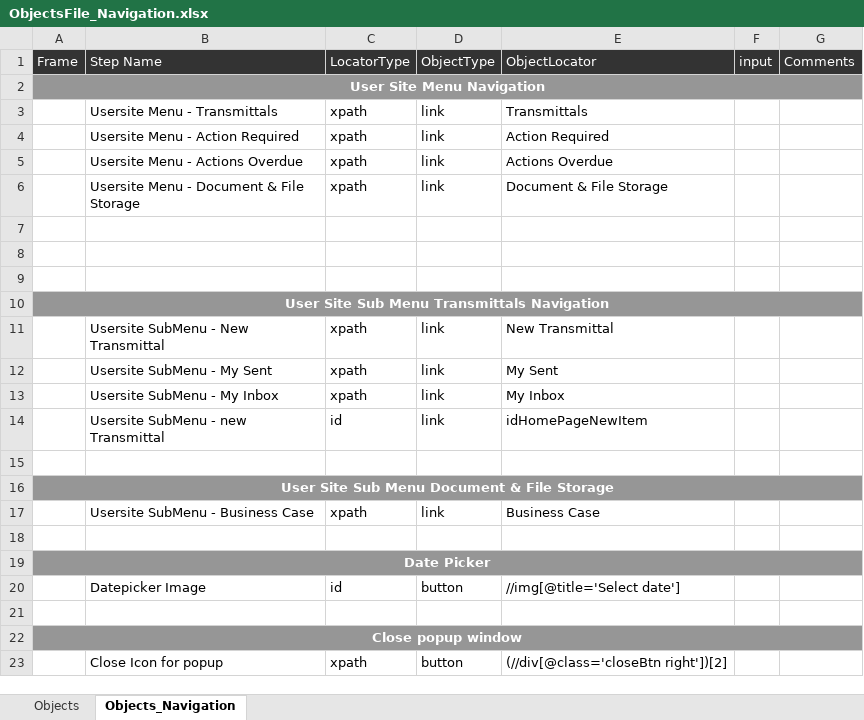
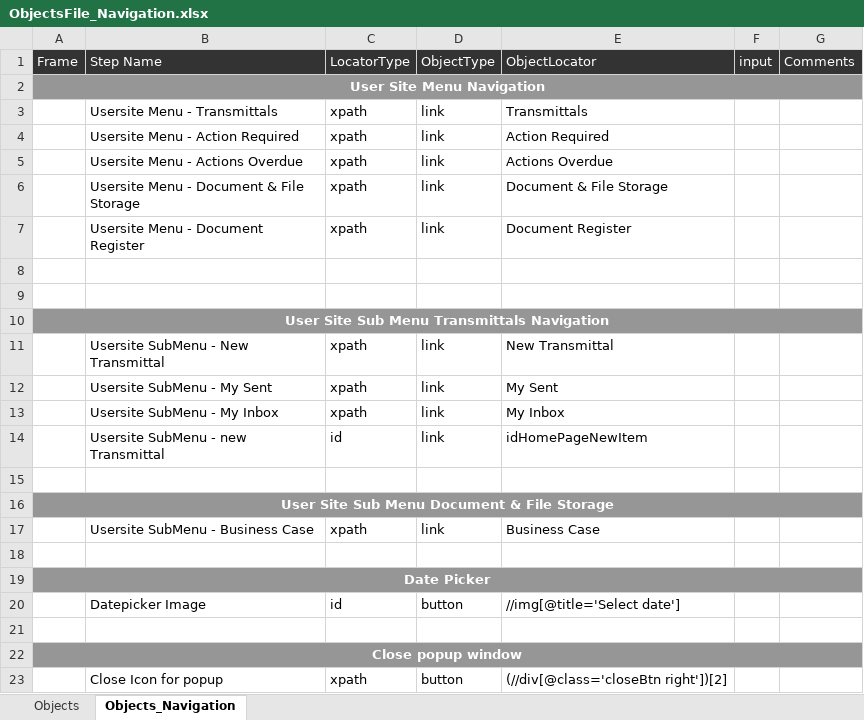
Before and after one commit to Shaikin/Fulcrum_FluidTX_Repo, an Excel workbook: Fulcrum_FluidTX_Trunk/src/com/proj/objectRepository/ObjectsFile_Navigation.xlsx, sheet Objects_Navigation, drawn as a sheet; values as stored, in another font and other column widths than the file's, no borders; the diff names each change by its address in the sheet, - before the commit and + after, or states it on an @@ line.

Commit message:
Included object details for Usersite Menu - Document Register

```diff
--- a/Fulcrum_FluidTX_Trunk/src/com/proj/objectRepository/ObjectsFile_Navigation.xlsx (sheet Objects_Navigation)
+++ b/Fulcrum_FluidTX_Trunk/src/com/proj/objectRepository/ObjectsFile_Navigation.xlsx (sheet Objects_Navigation)
-row 7: (empty)
+row 7:  | Usersite Menu - Document Register | xpath | link | Document Register
```
